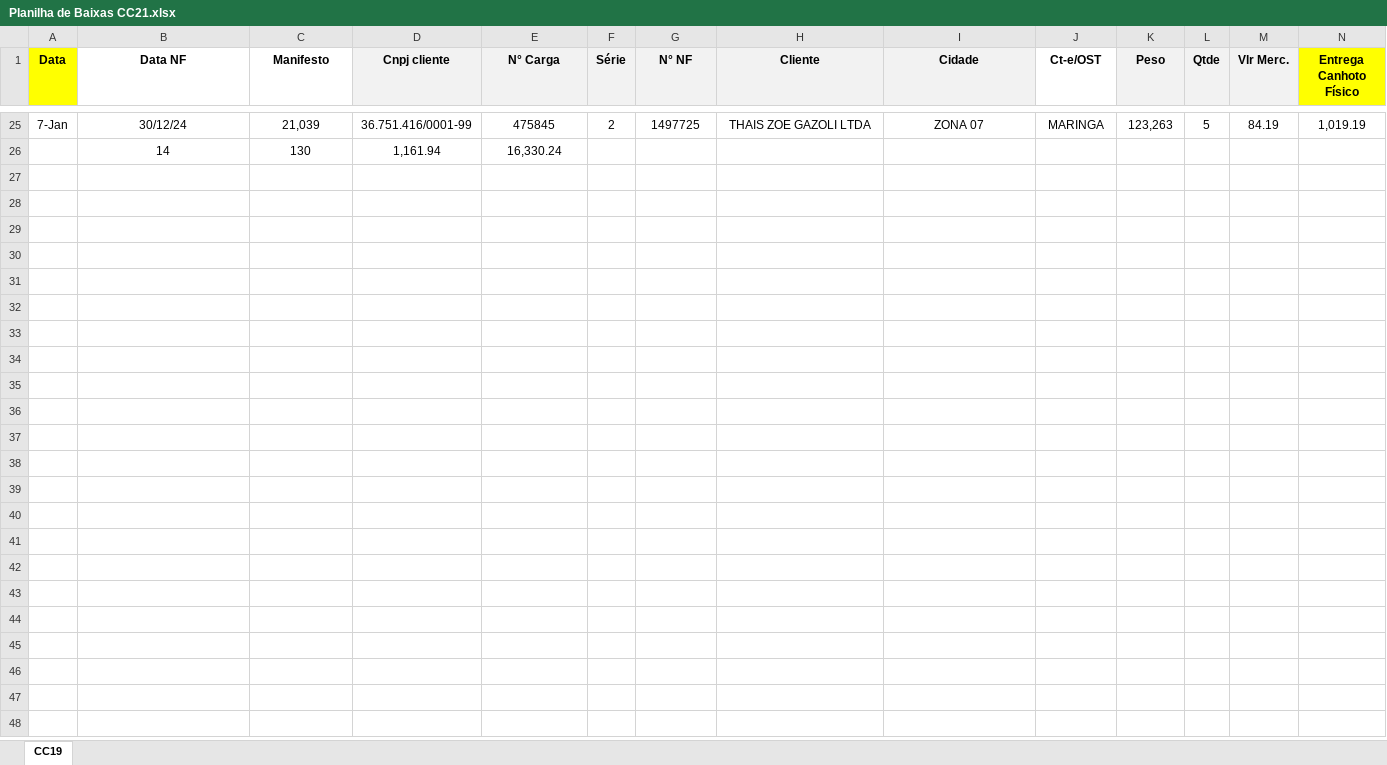
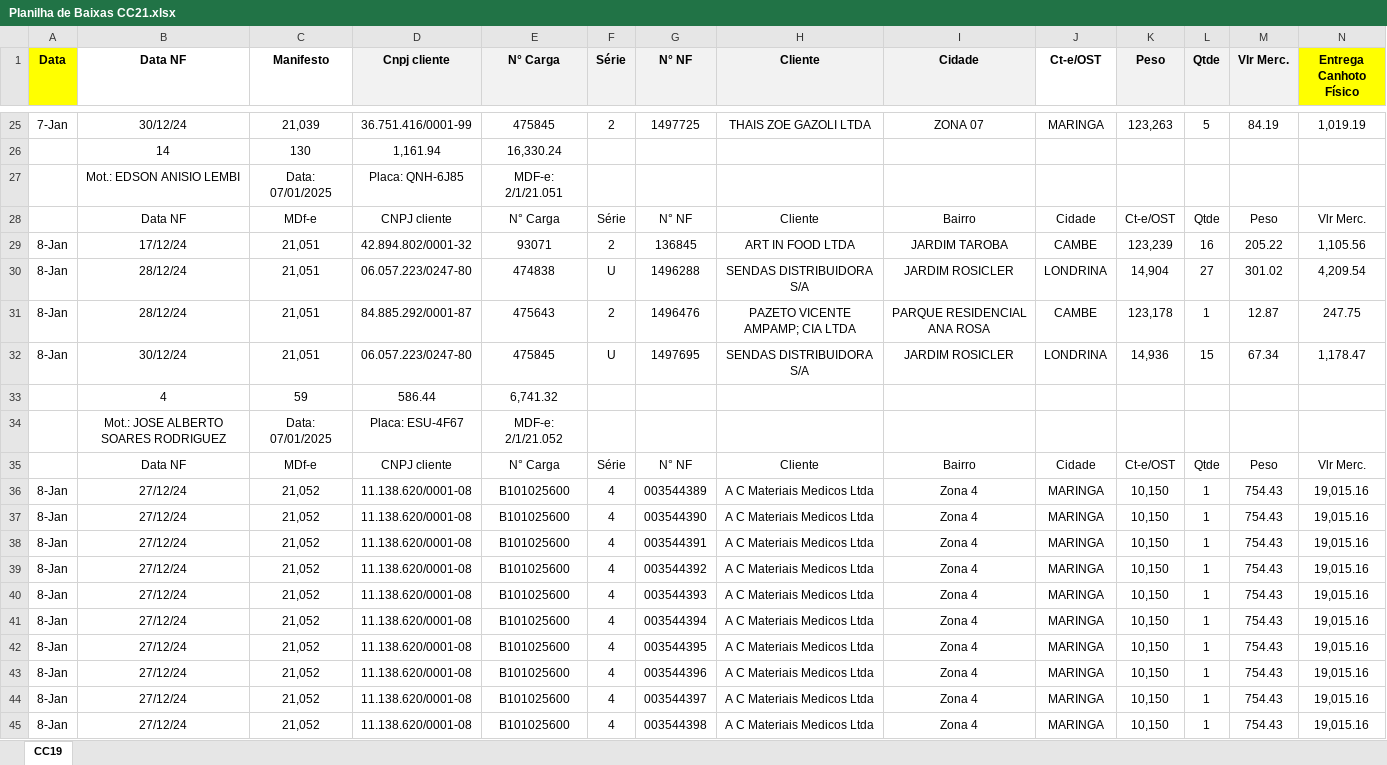
Before and after one commit to Andrew-Lucas-Dev/Robo-Baixa-Entregas, an Excel workbook: Planilha de Baixas CC21.xlsx, sheet CC19, drawn as a sheet; only a part is shown, gaps mark what is left out; values as stored, in another font and other column widths than the file's, no borders; conditional formats not drawn; rows hold the shown columns only; the diff covers the shown part only; the diff names each change by its address in the sheet, - before the commit and + after, or states it on an @@ line.

```diff
--- a/Planilha de Baixas CC21.xlsx (sheet CC19)
+++ b/Planilha de Baixas CC21.xlsx (sheet CC19)
+row 27:  | Mot.: EDSON ANISIO LEMBI | Data: 07/01/2025 | Placa: QNH-6J85 | MDF-e: 2/1/21.051
+row 28:  | Data NF | MDf-e | CNPJ cliente | N° Carga | Série | N° NF | Cliente | Bairro | Cidade | Ct-e/OST | Qtde | Peso | Vlr Merc.
+row 29: 8-Jan | 17/12/24 | 21,051 | 42.894.802/0001-32 | 93071 | 2 | 136845 | ART IN FOOD LTDA | JARDIM TAROBA | CAMBE | 123,239 | 16 | 205.22 | 1,105.56
+row 30: 8-Jan | 28/12/24 | 21,051 | 06.057.223/0247-80 | 474838 | U | 1496288 | SENDAS DISTRIBUIDORA S/A | JARDIM ROSICLER | LONDRINA | 14,904 | 27 | 301.02 | 4,209.54
+row 31: 8-Jan | 28/12/24 | 21,051 | 84.885.292/0001-87 | 475643 | 2 | 1496476 | PAZETO VICENTE AMPAMP; CIA LTDA | PARQUE RESIDENCIAL ANA ROSA | CAMBE | 123,178 | 1 | 12.87 | 247.75
+row 32: 8-Jan | 30/12/24 | 21,051 | 06.057.223/0247-80 | 475845 | U | 1497695 | SENDAS DISTRIBUIDORA S/A | JARDIM ROSICLER | LONDRINA | 14,936 | 15 | 67.34 | 1,178.47
+row 33:  | 4 | 59 | 586.44 | 6,741.32
+row 34:  | Mot.: JOSE ALBERTO SOARES RODRIGUEZ | Data: 07/01/2025 | Placa: ESU-4F67 | MDF-e: 2/1/21.052
+row 35:  | Data NF | MDf-e | CNPJ cliente | N° Carga | Série | N° NF | Cliente | Bairro | Cidade | Ct-e/OST | Qtde | Peso | Vlr Merc.
+row 36: 8-Jan | 27/12/24 | 21,052 | 11.138.620/0001-08 | B101025600 | 4 | 003544389 | A C Materiais Medicos Ltda | Zona 4 | MARINGA | 10,150 | 1 | 754.43 | 19,015.16
+row 37: 8-Jan | 27/12/24 | 21,052 | 11.138.620/0001-08 | B101025600 | 4 | 003544390 | A C Materiais Medicos Ltda | Zona 4 | MARINGA | 10,150 | 1 | 754.43 | 19,015.16
+row 38: 8-Jan | 27/12/24 | 21,052 | 11.138.620/0001-08 | B101025600 | 4 | 003544391 | A C Materiais Medicos Ltda | Zona 4 | MARINGA | 10,150 | 1 | 754.43 | 19,015.16
+row 39: 8-Jan | 27/12/24 | 21,052 | 11.138.620/0001-08 | B101025600 | 4 | 003544392 | A C Materiais Medicos Ltda | Zona 4 | MARINGA | 10,150 | 1 | 754.43 | 19,015.16
+row 40: 8-Jan | 27/12/24 | 21,052 | 11.138.620/0001-08 | B101025600 | 4 | 003544393 | A C Materiais Medicos Ltda | Zona 4 | MARINGA | 10,150 | 1 | 754.43 | 19,015.16
+row 41: 8-Jan | 27/12/24 | 21,052 | 11.138.620/0001-08 | B101025600 | 4 | 003544394 | A C Materiais Medicos Ltda | Zona 4 | MARINGA | 10,150 | 1 | 754.43 | 19,015.16
+row 42: 8-Jan | 27/12/24 | 21,052 | 11.138.620/0001-08 | B101025600 | 4 | 003544395 | A C Materiais Medicos Ltda | Zona 4 | MARINGA | 10,150 | 1 | 754.43 | 19,015.16
+row 43: 8-Jan | 27/12/24 | 21,052 | 11.138.620/0001-08 | B101025600 | 4 | 003544396 | A C Materiais Medicos Ltda | Zona 4 | MARINGA | 10,150 | 1 | 754.43 | 19,015.16
+row 44: 8-Jan | 27/12/24 | 21,052 | 11.138.620/0001-08 | B101025600 | 4 | 003544397 | A C Materiais Medicos Ltda | Zona 4 | MARINGA | 10,150 | 1 | 754.43 | 19,015.16
+row 45: 8-Jan | 27/12/24 | 21,052 | 11.138.620/0001-08 | B101025600 | 4 | 003544398 | A C Materiais Medicos Ltda | Zona 4 | MARINGA | 10,150 | 1 | 754.43 | 19,015.16
```
Also changed, not shown: 5 added rows elsewhere in this sheet, 6 other files.
